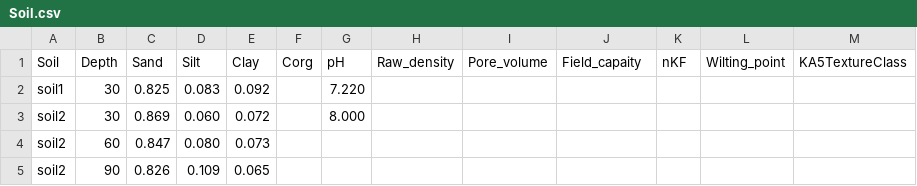
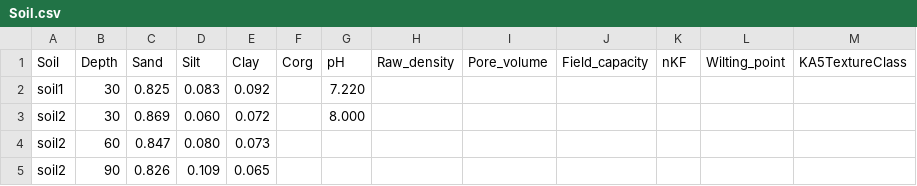
Before and after one commit to zalf-rpm/irrigation_multiexp, a CSV file: data/Soil.csv, drawn as a sheet; only a part is shown.

Commit message:
Update Field capacity column name in Soil.csv

```diff
--- a/data/Soil.csv
+++ b/data/Soil.csv
@@ -1,2 +1,2 @@
-Soil;Depth;Sand;Silt;Clay;Corg;pH;Raw_density;Pore_volume;Field_capaity;nKF;Wilting_point;KA5TextureClass
+Soil;Depth;Sand;Silt;Clay;Corg;pH;Raw_density;Pore_volume;Field_capacity;nKF;Wilting_point;KA5TextureClass
 soil1;30;0.825;0.083;0.092;;7.220;;;;;;
```
